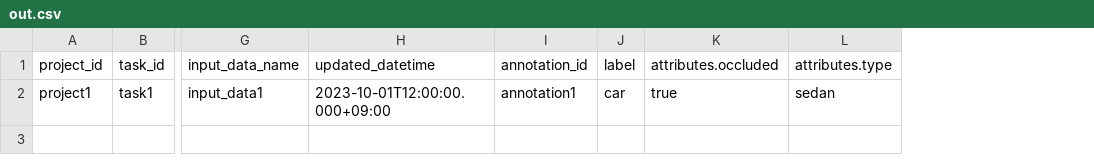
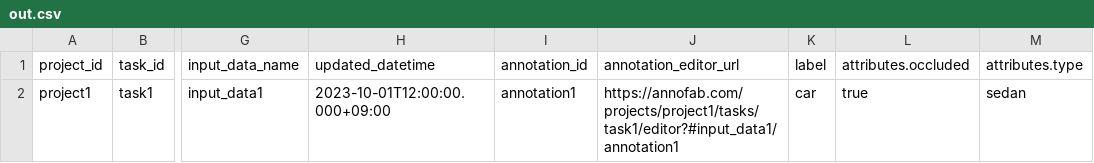
Before and after one commit to kurusugawa-computer/annofab-cli, a CSV file: docs/command_reference/annotation_zip/list_annotation_attribute/out.csv, drawn as a sheet; only a part is shown, gaps mark what is left out; the diff names each change by its address in the sheet, - before the commit and + after, or states it on an @@ line.

Commit message:
`annotation_zip list_annotation_attribute`: 出力項目に`annotation_editor_url`を追加しました。 (#1681)
* Add editor URL to annotation attribute list

* Remove annotation_zip validate command

```diff
--- a/docs/command_reference/annotation_zip/list_annotation_attribute/out.csv
+++ b/docs/command_reference/annotation_zip/list_annotation_attribute/out.csv
+column J (annotation_editor_url), row 2: https://annofab.com/projects/project1/tasks/task1/editor?#input_data1/annotation1
```
Also changed, not shown: 5 other files.
